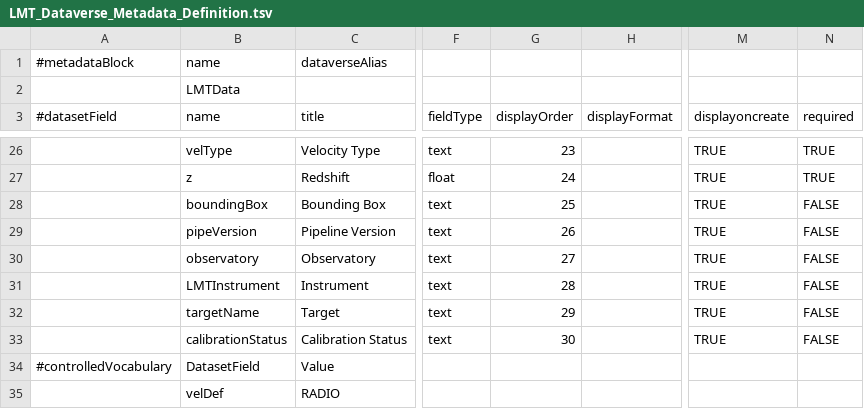
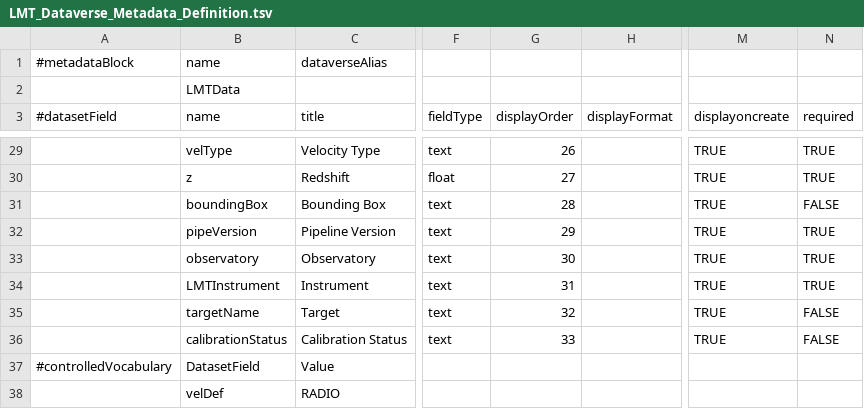
Before and after one commit to toltec-astro/dvpipe, a TSV file: dvpipe/aux/LMT_Dataverse_Metadata_Definition.tsv, drawn as a sheet; only a part is shown, gaps mark what is left out; addresses are those after the commit; the diff covers the shown part only; the diff names each change by its address in the sheet, - before the commit and + after, or states it on an @@ line.

```diff
--- a/dvpipe/aux/LMT_Dataverse_Metadata_Definition.tsv
+++ b/dvpipe/aux/LMT_Dataverse_Metadata_Definition.tsv
-G29 (displayOrder): 23
+G29 (displayOrder): 26
-G30 (displayOrder): 24
+G30 (displayOrder): 27
-G31 (displayOrder): 25
+G31 (displayOrder): 28
-G32 (displayOrder): 26
+G32 (displayOrder): 29
-N32:N34 (required): FALSE
+N32:N34 (required): TRUE
-G33 (displayOrder): 27
+G33 (displayOrder): 30
-G34 (displayOrder): 28
+G34 (displayOrder): 31
-G35 (displayOrder): 29
+G35 (displayOrder): 32
-G36 (displayOrder): 30
+G36 (displayOrder): 33
```
Also changed, not shown: 3 added rows and 22 edited cells elsewhere in this file, dvpipe/aux/LMTMetaDatablock.csv.
